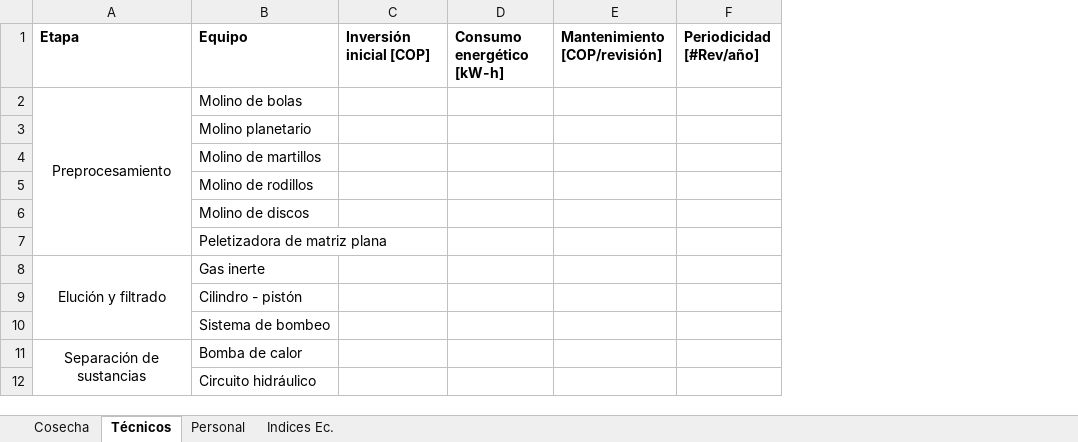
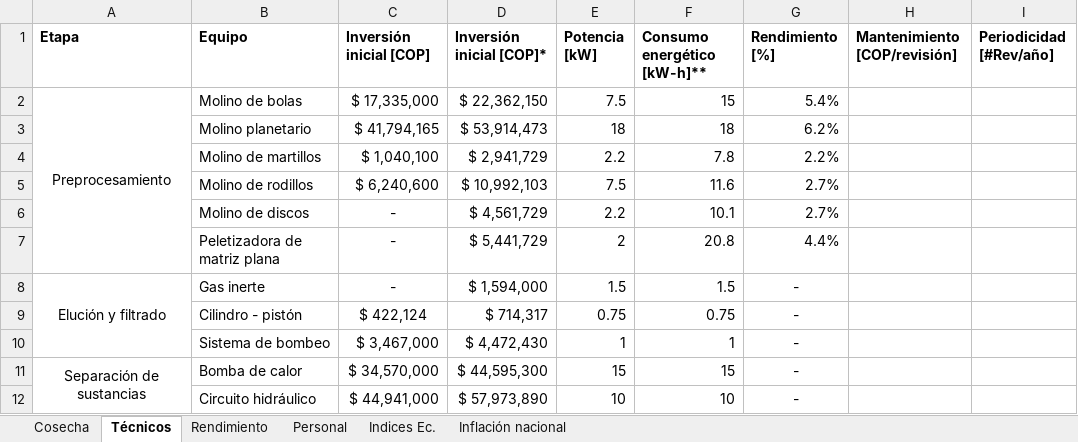
Before and after one commit to jdarguello/MSPD_Economy, an Excel workbook: Jupyter/Datos.xlsx, sheet Técnicos, drawn as a sheet; values as stored, in another font and other column widths than the file's, no borders; removed rows and columns are numbered as before the commit, all else as after; the diff names each change by its address in the sheet, - before the commit and + after, or states it on an @@ line.

```diff
--- a/Jupyter/Datos.xlsx (sheet Técnicos)
+++ b/Jupyter/Datos.xlsx (sheet Técnicos)
+sheet tab: Rendimiento
+sheet tab: Inflación nacional
-column D (Consumo energético [kW-h]), empty
+column D (Inversión inicial [COP]*), rows 2-12: $ 22,362,150 | $ 53,914,473 | $ 2,941,729 | $ 10,992,103 | $ 4,561,729 | $ 5,441,729 | $ 1,594,000 | $ 714,317 | $ 4,472,430 | $ 44,595,300 | $ 57,973,890
+column E (Potencia [kW]), rows 2-12: 7.5 | 18 | 2.2 | 7.5 | 2.2 | 2 | 1.5 | 0.75 | 1 | 15 | 10
+column F (Consumo energético [kW-h]**), rows 2-12: 15 | 18 | 7.8 | 11.6 | 10.1 | 20.8 | 1.5 | 0.75 | 1 | 15 | 10
+column G (Rendimiento [%]), rows 2-12: 5.4% | 6.2% | 2.2% | 2.7% | 2.7% | 4.4% | - | - | - | - | -
-C2 (Inversión inicial [COP]): (empty)
+C2 (Inversión inicial [COP]): $ 17,335,000
-C3 (Inversión inicial [COP]): (empty)
+C3 (Inversión inicial [COP]): $ 41,794,165
-C4 (Inversión inicial [COP]): (empty)
+C4 (Inversión inicial [COP]): $ 1,040,100
-C5 (Inversión inicial [COP]): (empty)
+C5 (Inversión inicial [COP]): $ 6,240,600
-C6:C8 (Inversión inicial [COP]): (empty)
+C6:C8 (Inversión inicial [COP]): -
-C9 (Inversión inicial [COP]): (empty)
+C9 (Inversión inicial [COP]): $ 422,124
-C10 (Inversión inicial [COP]): (empty)
+C10 (Inversión inicial [COP]): $ 3,467,000
-C11 (Inversión inicial [COP]): (empty)
+C11 (Inversión inicial [COP]): $ 34,570,000
-C12 (Inversión inicial [COP]): (empty)
+C12 (Inversión inicial [COP]): $ 44,941,000
```
Also changed, not shown: sheet Cosecha, sheet Indices Ec., sheet Personal, 7 other files.
